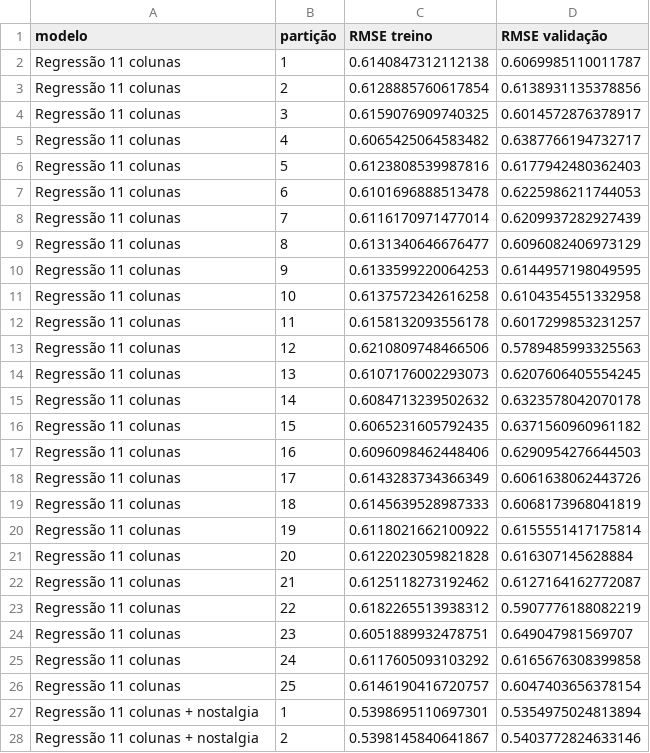
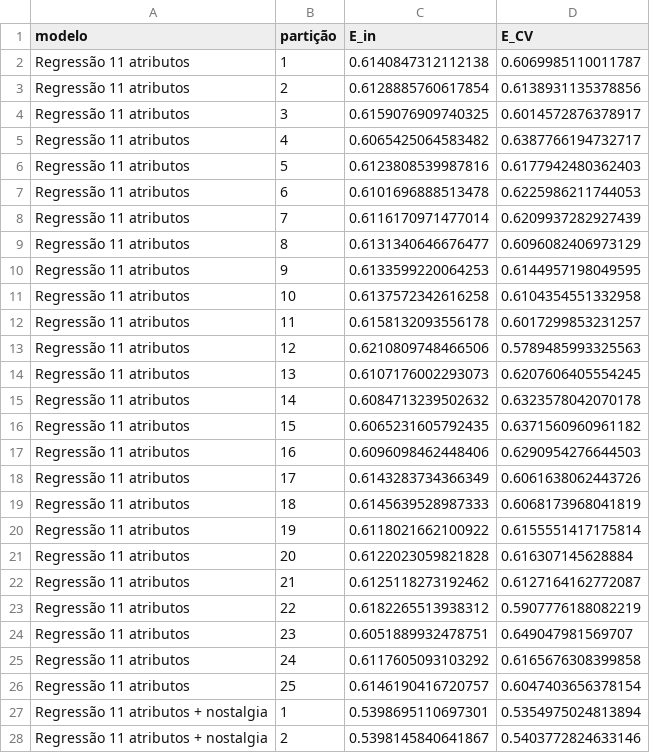
Before and after one commit to Robootic/movie-rating-prediction, a CSV file: results/rodada_atual/teste_nostalgia_por_particao.csv, drawn as a sheet; only a part is shown; the diff covers the shown part only.

```diff
--- a/results/rodada_atual/teste_nostalgia_por_particao.csv
+++ b/results/rodada_atual/teste_nostalgia_por_particao.csv
@@ -1,28 +1,28 @@
-modelo,partição,RMSE treino,RMSE validação
-Regressão 11 colunas,1,0.6140847312112138,0.6069985110011787
-Regressão 11 colunas,2,0.6128885760617854,0.6138931135378856
-Regressão 11 colunas,3,0.6159076909740325,0.6014572876378917
-Regressão 11 colunas,4,0.6065425064583482,0.6387766194732717
-Regressão 11 colunas,5,0.6123808539987816,0.6177942480362403
-Regressão 11 colunas,6,0.6101696888513478,0.6225986211744053
-Regressão 11 colunas,7,0.6116170971477014,0.6209937282927439
-Regressão 11 colunas,8,0.6131340646676477,0.6096082406973129
-Regressão 11 colunas,9,0.6133599220064253,0.6144957198049595
-Regressão 11 colunas,10,0.6137572342616258,0.6104354551332958
-Regressão 11 colunas,11,0.6158132093556178,0.6017299853231257
-Regressão 11 colunas,12,0.6210809748466506,0.5789485993325563
-Regressão 11 colunas,13,0.6107176002293073,0.6207606405554245
-Regressão 11 colunas,14,0.6084713239502632,0.6323578042070178
-Regressão 11 colunas,15,0.6065231605792435,0.6371560960961182
-Regressão 11 colunas,16,0.6096098462448406,0.6290954276644503
-Regressão 11 colunas,17,0.6143283734366349,0.6061638062443726
-Regressão 11 colunas,18,0.6145639528987333,0.6068173968041819
-Regressão 11 colunas,19,0.6118021662100922,0.6155551417175814
-Regressão 11 colunas,20,0.6122023059821828,0.616307145628884
-Regressão 11 colunas,21,0.6125118273192462,0.6127164162772087
-Regressão 11 colunas,22,0.6182265513938312,0.5907776188082219
-Regressão 11 colunas,23,0.6051889932478751,0.649047981569707
-Regressão 11 colunas,24,0.6117605093103292,0.6165676308399858
-Regressão 11 colunas,25,0.6146190416720757,0.6047403656378154
-Regressão 11 colunas + nostalgia,1,0.5398695110697301,0.5354975024813894
-Regressão 11 colunas + nostalgia,2,0.5398145840641867,0.5403772824633146
+modelo,partição,E_in,E_CV
+Regressão 11 atributos,1,0.6140847312112138,0.6069985110011787
+Regressão 11 atributos,2,0.6128885760617854,0.6138931135378856
+Regressão 11 atributos,3,0.6159076909740325,0.6014572876378917
+Regressão 11 atributos,4,0.6065425064583482,0.6387766194732717
+Regressão 11 atributos,5,0.6123808539987816,0.6177942480362403
+Regressão 11 atributos,6,0.6101696888513478,0.6225986211744053
+Regressão 11 atributos,7,0.6116170971477014,0.6209937282927439
+Regressão 11 atributos,8,0.6131340646676477,0.6096082406973129
+Regressão 11 atributos,9,0.6133599220064253,0.6144957198049595
+Regressão 11 atributos,10,0.6137572342616258,0.6104354551332958
+Regressão 11 atributos,11,0.6158132093556178,0.6017299853231257
+Regressão 11 atributos,12,0.6210809748466506,0.5789485993325563
+Regressão 11 atributos,13,0.6107176002293073,0.6207606405554245
+Regressão 11 atributos,14,0.6084713239502632,0.6323578042070178
+Regressão 11 atributos,15,0.6065231605792435,0.6371560960961182
+Regressão 11 atributos,16,0.6096098462448406,0.6290954276644503
+Regressão 11 atributos,17,0.6143283734366349,0.6061638062443726
+Regressão 11 atributos,18,0.6145639528987333,0.6068173968041819
+Regressão 11 atributos,19,0.6118021662100922,0.6155551417175814
+Regressão 11 atributos,20,0.6122023059821828,0.616307145628884
+Regressão 11 atributos,21,0.6125118273192462,0.6127164162772087
+Regressão 11 atributos,22,0.6182265513938312,0.5907776188082219
+Regressão 11 atributos,23,0.6051889932478751,0.649047981569707
+Regressão 11 atributos,24,0.6117605093103292,0.6165676308399858
+Regressão 11 atributos,25,0.6146190416720757,0.6047403656378154
+Regressão 11 atributos + nostalgia,1,0.5398695110697301,0.5354975024813894
+Regressão 11 atributos + nostalgia,2,0.5398145840641867,0.5403772824633146
```
Also changed, not shown: 73 edited cells elsewhere in this file, results/rodada_atual/comparacao_final_procedimentos.csv, results/rodada_atual/sensibilidade_ridge.csv, 53 other files.
